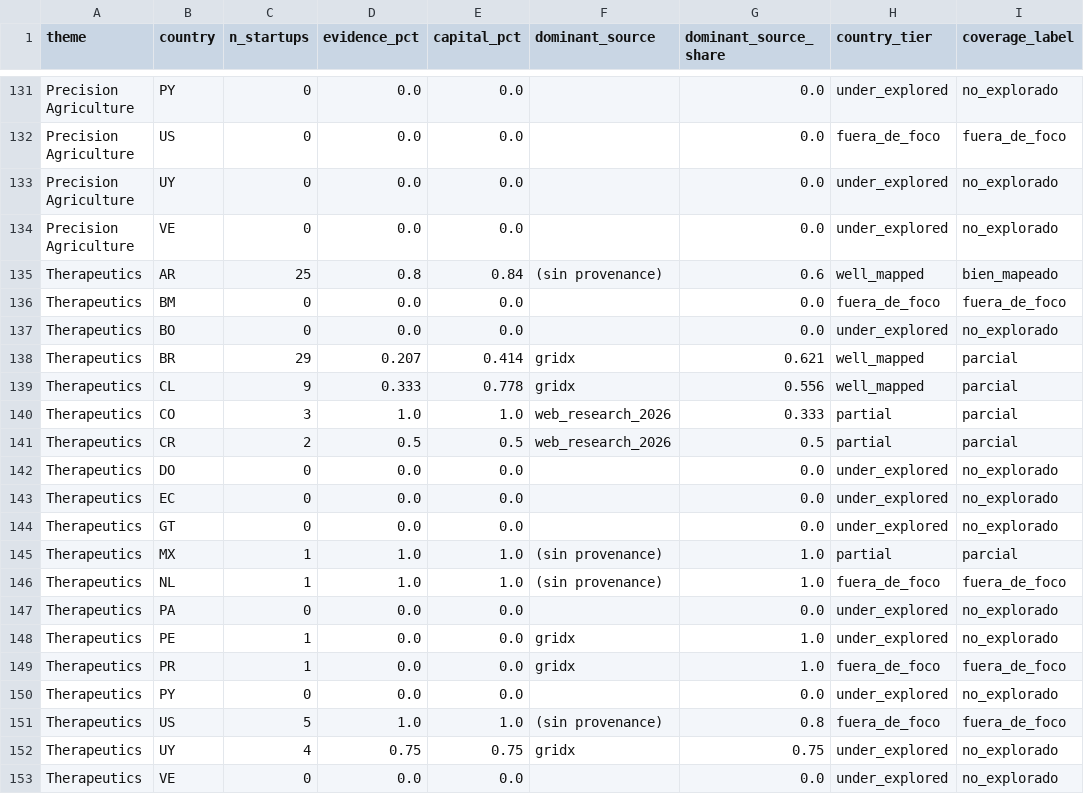
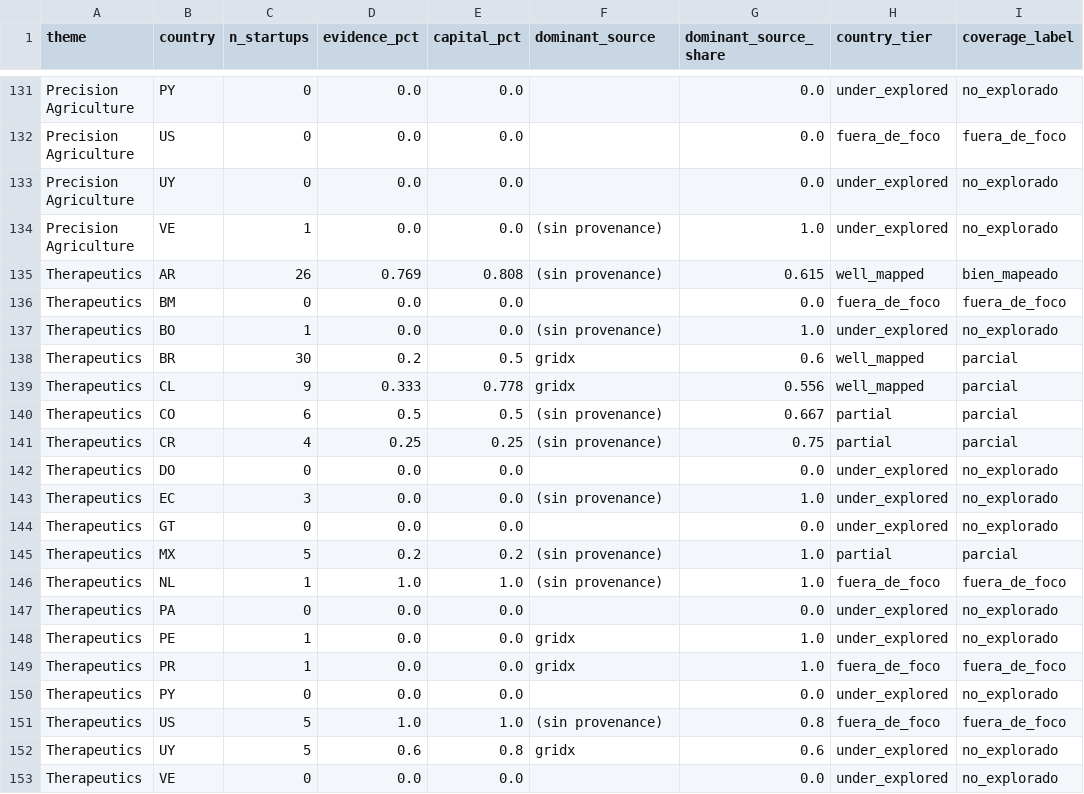
Before and after one commit to pablo201083/bio-vc-latam, a CSV file: quality/coverage_matrix.csv, drawn as a sheet; only a part is shown, gaps mark what is left out; the diff covers the shown part only.

```diff
--- a/quality/coverage_matrix.csv
+++ b/quality/coverage_matrix.csv
@@ -133,14 +133,14 @@ Precision Agriculture,US,0,0.0,0.0,,0.0,fuera_de_foco,fuera_de_foco
 Precision Agriculture,UY,0,0.0,0.0,,0.0,under_explored,no_explorado
-Precision Agriculture,VE,0,0.0,0.0,,0.0,under_explored,no_explorado
-Therapeutics,AR,25,0.8,0.84,(sin provenance),0.6,well_mapped,bien_mapeado
+Precision Agriculture,VE,1,0.0,0.0,(sin provenance),1.0,under_explored,no_explorado
+Therapeutics,AR,26,0.769,0.808,(sin provenance),0.615,well_mapped,bien_mapeado
 Therapeutics,BM,0,0.0,0.0,,0.0,fuera_de_foco,fuera_de_foco
-Therapeutics,BO,0,0.0,0.0,,0.0,under_explored,no_explorado
-Therapeutics,BR,29,0.207,0.414,gridx,0.621,well_mapped,parcial
+Therapeutics,BO,1,0.0,0.0,(sin provenance),1.0,under_explored,no_explorado
+Therapeutics,BR,30,0.2,0.5,gridx,0.6,well_mapped,parcial
 Therapeutics,CL,9,0.333,0.778,gridx,0.556,well_mapped,parcial
-Therapeutics,CO,3,1.0,1.0,web_research_2026,0.333,partial,parcial
-Therapeutics,CR,2,0.5,0.5,web_research_2026,0.5,partial,parcial
+Therapeutics,CO,6,0.5,0.5,(sin provenance),0.667,partial,parcial
+Therapeutics,CR,4,0.25,0.25,(sin provenance),0.75,partial,parcial
 Therapeutics,DO,0,0.0,0.0,,0.0,under_explored,no_explorado
-Therapeutics,EC,0,0.0,0.0,,0.0,under_explored,no_explorado
+Therapeutics,EC,3,0.0,0.0,(sin provenance),1.0,under_explored,no_explorado
 Therapeutics,GT,0,0.0,0.0,,0.0,under_explored,no_explorado
-Therapeutics,MX,1,1.0,1.0,(sin provenance),1.0,partial,parcial
+Therapeutics,MX,5,0.2,0.2,(sin provenance),1.0,partial,parcial
 Therapeutics,NL,1,1.0,1.0,(sin provenance),1.0,fuera_de_foco,fuera_de_foco
@@ -151,3 +151,3 @@ Therapeutics,PY,0,0.0,0.0,,0.0,under_explored,no_explorado
 Therapeutics,US,5,1.0,1.0,(sin provenance),0.8,fuera_de_foco,fuera_de_foco
-Therapeutics,UY,4,0.75,0.75,gridx,0.75,under_explored,no_explorado
+Therapeutics,UY,5,0.6,0.8,gridx,0.6,under_explored,no_explorado
 Therapeutics,VE,0,0.0,0.0,,0.0,under_explored,no_explorado
```
Also changed, not shown: 128 edited cells elsewhere in this file, quality/coverage_debias_queue.csv, quality/coverage_ledger.csv, 5 other files.
